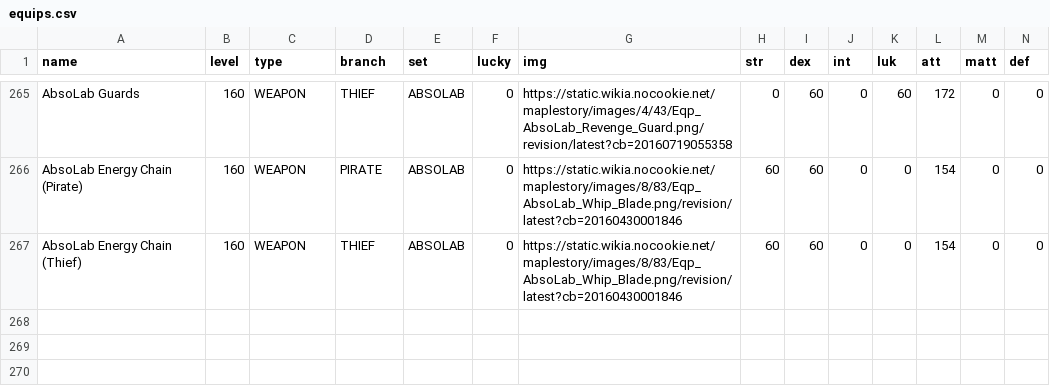
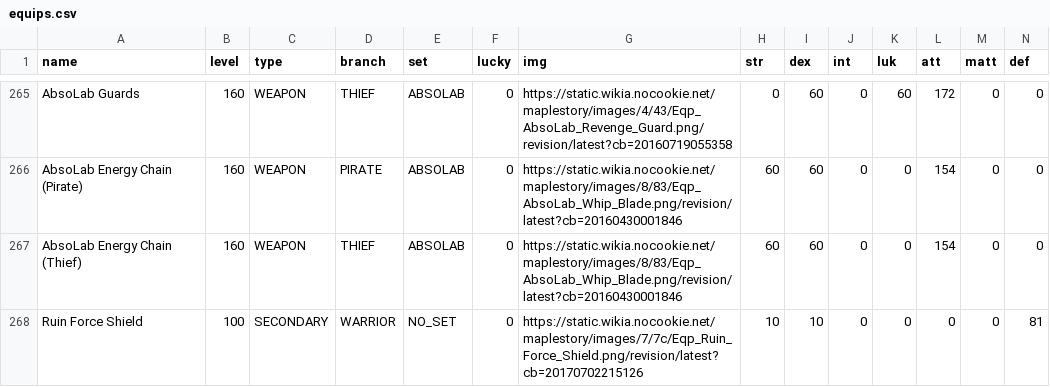
Before and after one commit to WilliamHarper01/PBWaitingRoom, a CSV file: public/mapleaio/equips.csv, drawn as a sheet; only a part is shown, gaps mark what is left out; rows hold the shown columns only; the diff names each change by its address in the sheet, - before the commit and + after, or states it on an @@ line.

Commit message:
finished data entry

```diff
--- a/public/mapleaio/equips.csv
+++ b/public/mapleaio/equips.csv
+row 268: Ruin Force Shield | 100 | SECONDARY | WARRIOR | NO_SET | 0 | https://static.wikia.nocookie.net/maplestory/images/7/7c/Eqp_Ruin_Force_Shield.png/revision/latest?cb=20170702215126 | 10 | 10 | 0 | 0 | 0 | 0 | 81
```
Also changed, not shown: 11 other files.
